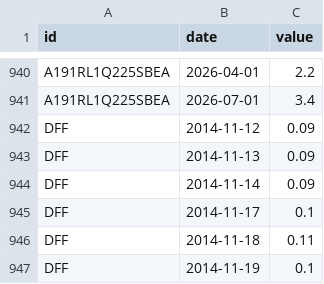
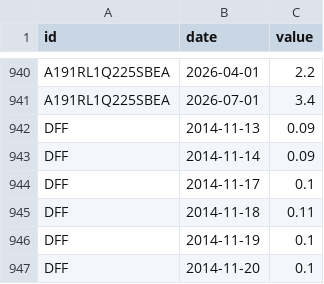
Before and after one commit to kimgun124-boop/macro-board, a CSV file: data/fred.csv, drawn as a sheet; only a part is shown, gaps mark what is left out; the shorter side is filled out with more unchanged rows.

```diff
--- a/data/fred.csv
+++ b/data/fred.csv
@@ -941,3 +941,2 @@ A191RL1Q225SBEA,2026-04-01,2.2
 A191RL1Q225SBEA,2026-07-01,3.4
-DFF,2014-11-12,0.09
 DFF,2014-11-13,0.09
```
Also changed, not shown: 1 other file.
